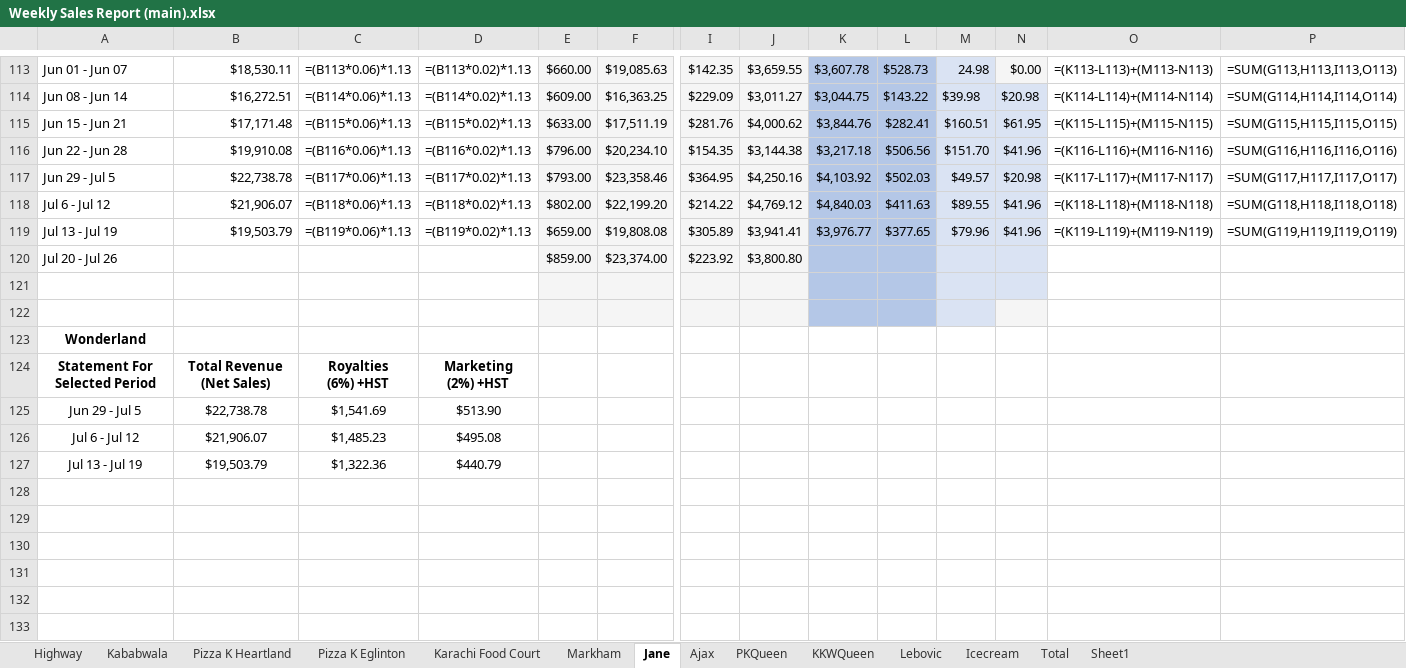
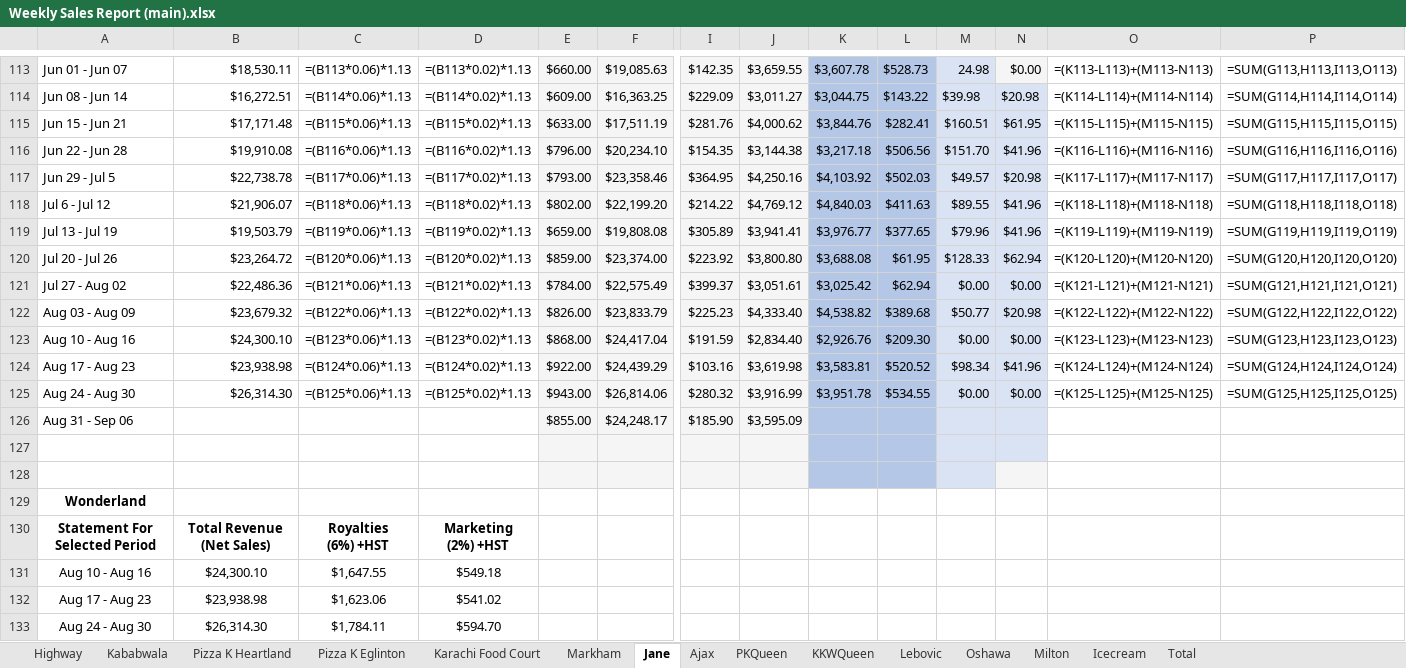
Before and after one commit to syed-ateeb-naveed/Restaurant-Automation, an Excel workbook: Weekly Reports/Weekly Sales Report (main).xlsx, sheet Jane, drawn as a sheet; only a part is shown, gaps mark what is left out; values as stored, in another font and other column widths than the file's, no borders; formulas without a stored value are shown as written; removed rows and columns are numbered as before the commit, all else as after; rows hold the shown columns only; the diff names each change by its address in the sheet, - before the commit and + after, or states it on an @@ line.

```diff
--- a/Weekly Reports/Weekly Sales Report (main).xlsx (sheet Jane)
+++ b/Weekly Reports/Weekly Sales Report (main).xlsx (sheet Jane)
-sheet tab: Sheet1
+sheet tab: Oshawa
+sheet tab: Milton
-B120: (empty)
+B120: $23,264.72
-C120: (empty)
+C120: =(B120*0.06)*1.13
-D120: (empty)
+D120: =(B120*0.02)*1.13
-K120: (empty)
+K120: $3,688.08
-L120: (empty)
+L120: $61.95
-M120: (empty)
+M120: $128.33
-N120: (empty)
+N120: $62.94
-O120: (empty)
+O120: =(K120-L120)+(M120-N120)
-P120: (empty)
+P120: =SUM(G120,H120,I120,O120)
+row 121: Jul 27 - Aug 02 | $22,486.36 | =(B121*0.06)*1.13 | =(B121*0.02)*1.13 | $784.00 | $22,575.49 | $399.37 | $3,051.61 | $3,025.42 | $62.94 | $0.00 | $0.00 | =(K121-L121)+(M121-N121) | =SUM(G121,H121,I121,O121)
+row 122: Aug 03 - Aug 09 | $23,679.32 | =(B122*0.06)*1.13 | =(B122*0.02)*1.13 | $826.00 | $23,833.79 | $225.23 | $4,333.40 | $4,538.82 | $389.68 | $50.77 | $20.98 | =(K122-L122)+(M122-N122) | =SUM(G122,H122,I122,O122)
+row 123: Aug 10 - Aug 16 | $24,300.10 | =(B123*0.06)*1.13 | =(B123*0.02)*1.13 | $868.00 | $24,417.04 | $191.59 | $2,834.40 | $2,926.76 | $209.30 | $0.00 | $0.00 | =(K123-L123)+(M123-N123) | =SUM(G123,H123,I123,O123)
+row 124: Aug 17 - Aug 23 | $23,938.98 | =(B124*0.06)*1.13 | =(B124*0.02)*1.13 | $922.00 | $24,439.29 | $103.16 | $3,619.98 | $3,583.81 | $520.52 | $98.34 | $41.96 | =(K124-L124)+(M124-N124) | =SUM(G124,H124,I124,O124)
+row 125: Aug 24 - Aug 30 | $26,314.30 | =(B125*0.06)*1.13 | =(B125*0.02)*1.13 | $943.00 | $26,814.06 | $280.32 | $3,916.99 | $3,951.78 | $534.55 | $0.00 | $0.00 | =(K125-L125)+(M125-N125) | =SUM(G125,H125,I125,O125)
+row 126: Aug 31 - Sep 06 |  |  |  | $855.00 | $24,248.17 | $185.90 | $3,595.09
-row 125: Jun 29 - Jul 5 | $22,738.78 | $1,541.69 | $513.90
-row 126: Jul 6 - Jul 12 | $21,906.07 | $1,485.23 | $495.08
-row 127: Jul 13 - Jul 19 | $19,503.79 | $1,322.36 | $440.79
+row 131: Aug 10 - Aug 16 | $24,300.10 | $1,647.55 | $549.18
+row 132: Aug 17 - Aug 23 | $23,938.98 | $1,623.06 | $541.02
+row 133: Aug 24 - Aug 30 | $26,314.30 | $1,784.11 | $594.70
```
Also changed, not shown: sheet PKQueen, sheet Lebovic, sheet Ajax, sheet Highway, sheet KKWQueen, sheet Karachi Food Court, 4 more sheets, checker_template.xlsx, 8 other files.
